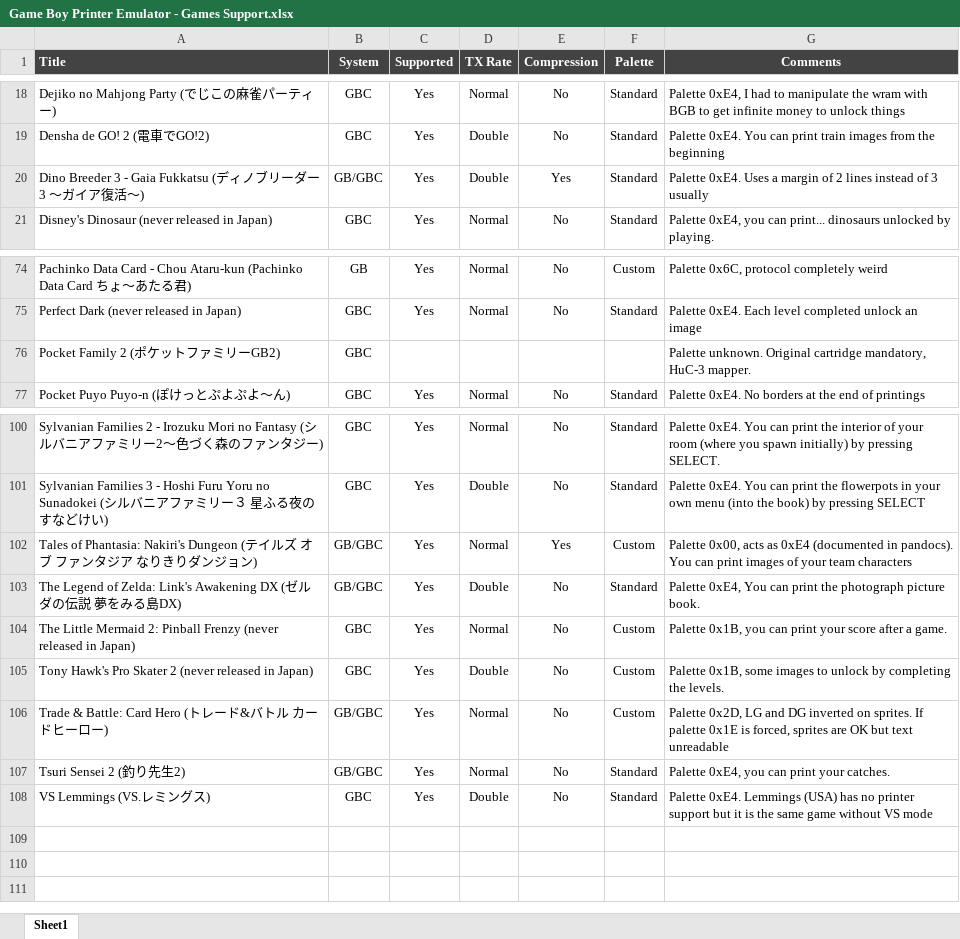
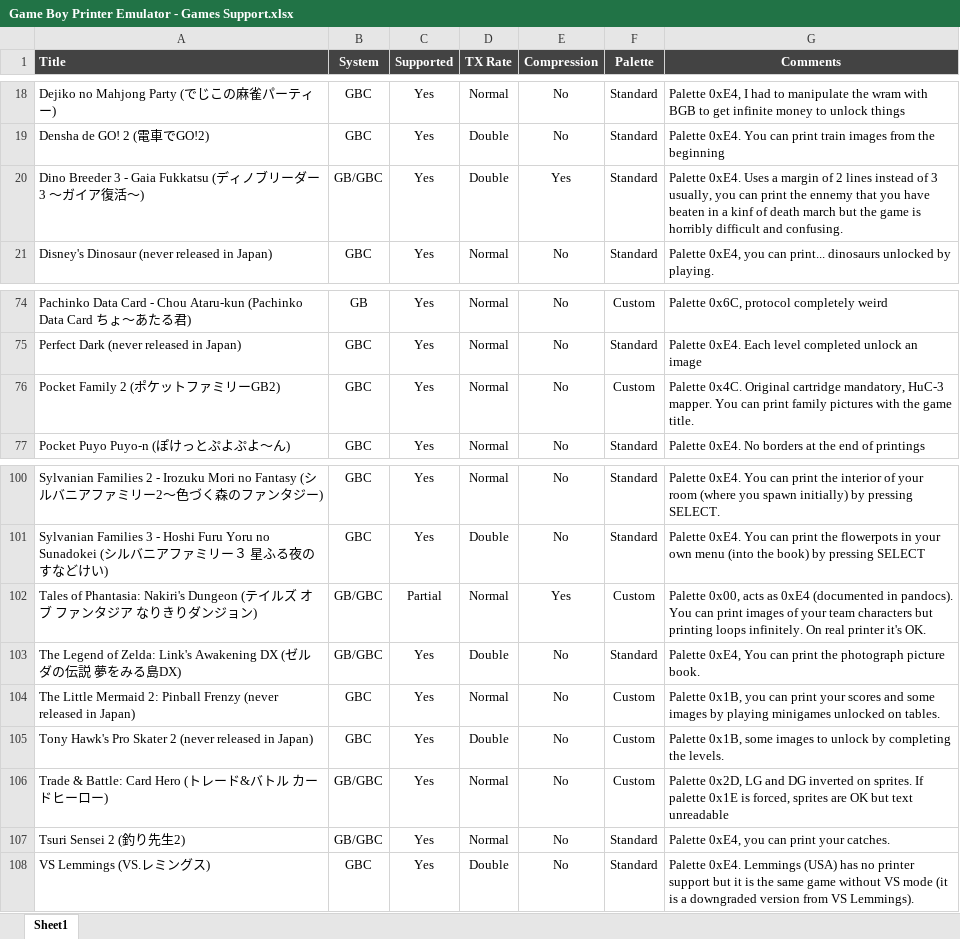
Before and after one commit to Raphael-Boichot/GameboyPrinterPaperSimulation, an Excel workbook: Game Boy Printer Emulator - Games Support.xlsx, sheet Sheet1, drawn as a sheet; only a part is shown, gaps mark what is left out; values as stored, in another font and other column widths than the file's, no borders; charts and pictures and conditional formats not drawn; the diff names each change by its address in the sheet, - before the commit and + after, or states it on an @@ line.

```diff
--- a/Game Boy Printer Emulator - Games Support.xlsx (sheet Sheet1)
+++ b/Game Boy Printer Emulator - Games Support.xlsx (sheet Sheet1)
-G20 (Comments): …of 3 usually
+G20 (Comments): …of 3 usually, you can print the ennemy that you have beaten in a kinf of death march but the game is horribly difficult and confusing.
-C76 (Supported): (empty)
+C76 (Supported): Yes
-D76 (TX Rate): (empty)
+D76 (TX Rate): Normal
-E76 (Compression): (empty)
+E76 (Compression): No
-F76 (Palette): (empty)
+F76 (Palette): Custom
-G76 (Comments): Palette unknown. Original cartridge mandatory, HuC-3 mapper.
+G76 (Comments): Palette 0x4C. Original cartridge mandatory, HuC-3 mapper. You can print family pictures with the game title.
-C102 (Supported): Yes
+C102 (Supported): Partial
-G102 (Comments): …team characters
+G102 (Comments): …team characters but printing loops infinitely. On real printer it's OK.
-G104 (Comments): …print your score after a game.
+G104 (Comments): …print your scores and some images by playing minigames unlocked on tables.
-G108 (Comments): …VS mode
+G108 (Comments): …VS mode (it is a downgraded version from VS Lemmings).
```
Also changed, not shown: 2 other files.
